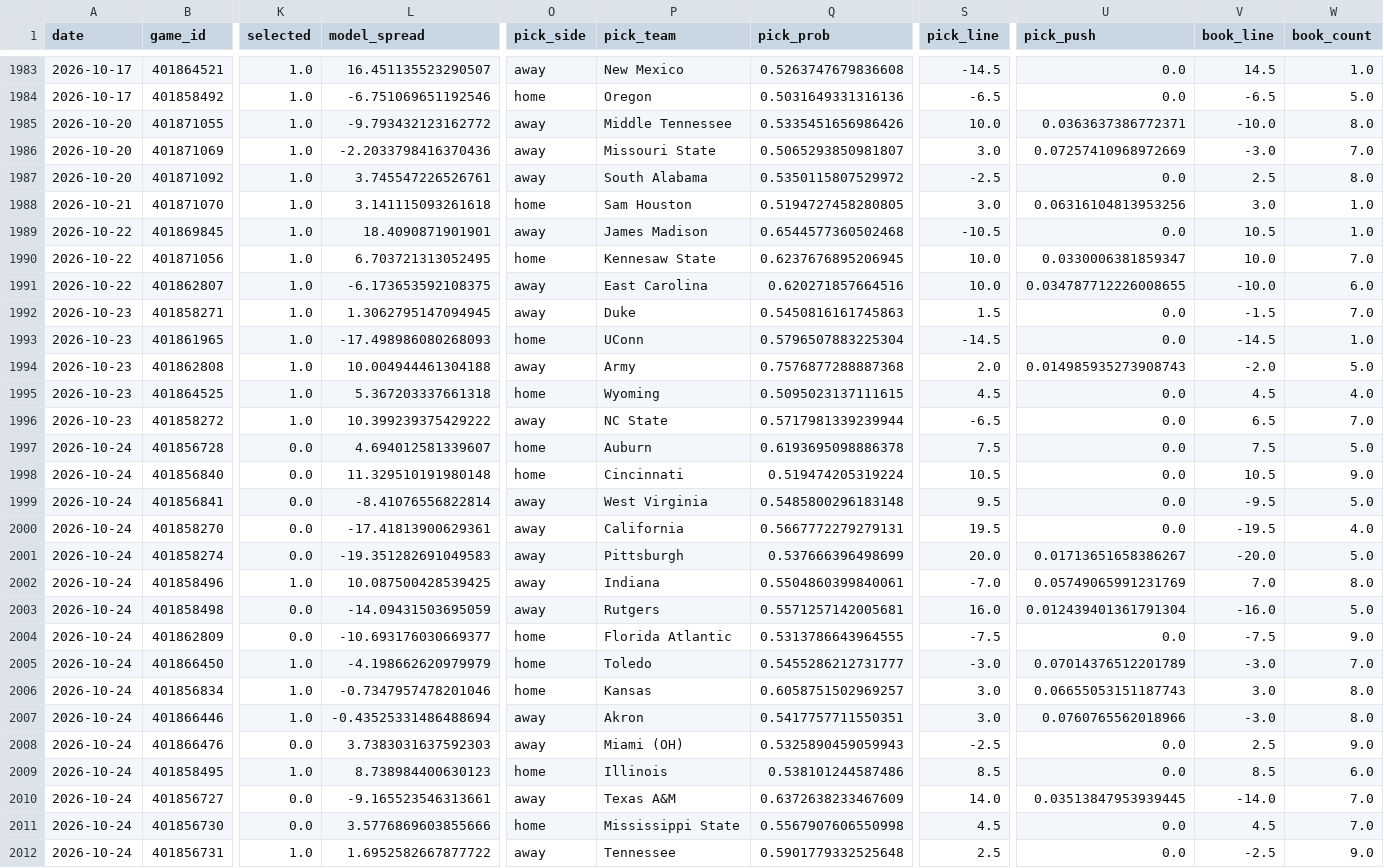
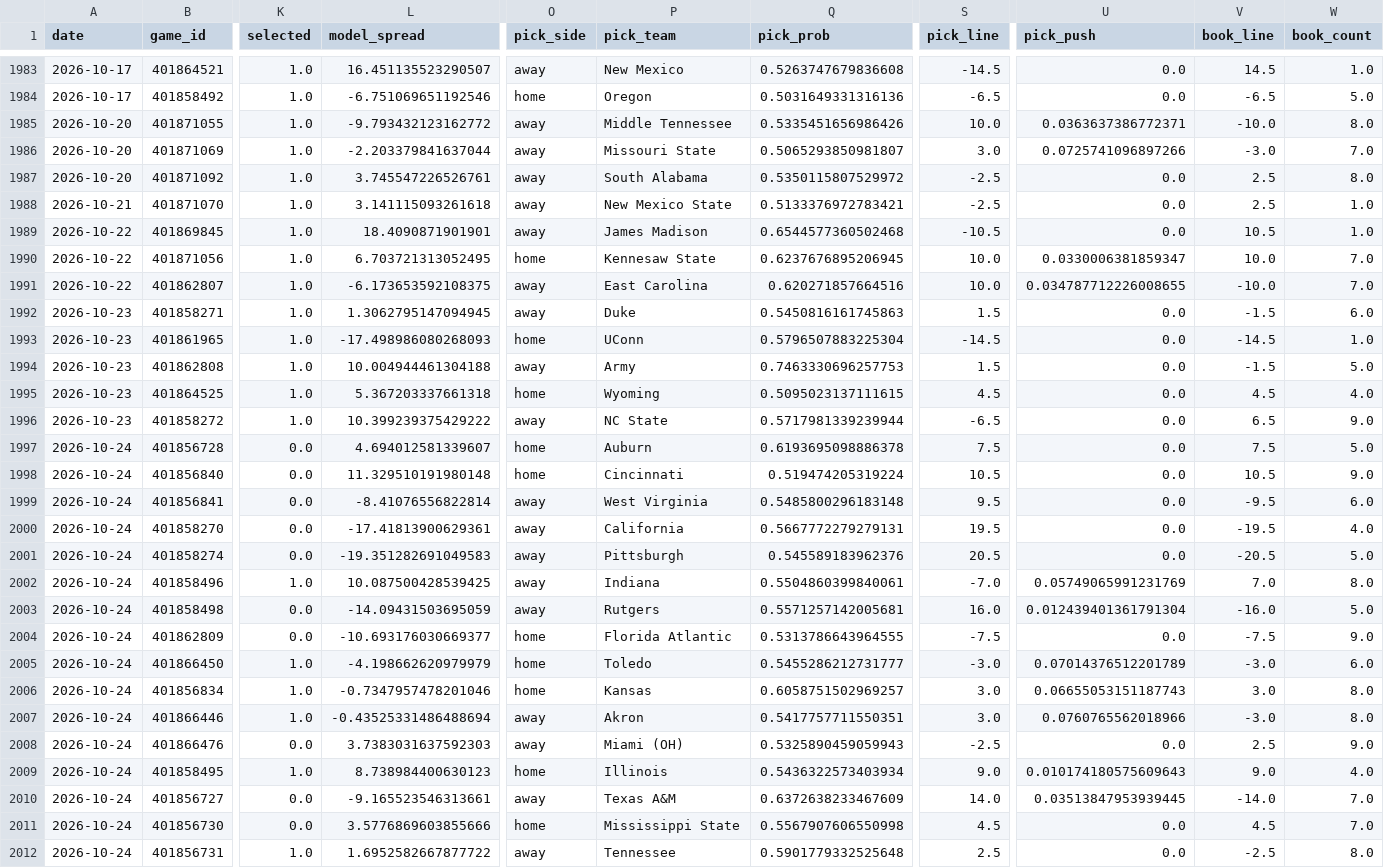
Before and after one commit to azcal/mbm-ncaaf, a CSV file: logs/predictions.csv, drawn as a sheet; only a part is shown, gaps mark what is left out; the diff covers the shown part only; the diff names each change by its address in the sheet, - before the commit and + after, or states it on an @@ line.

```diff
--- a/logs/predictions.csv
+++ b/logs/predictions.csv
-L1986 (model_spread): -2.2033798416370436
+L1986 (model_spread): -2.203379841637044
-U1986 (pick_push): 0.07257410968972669
+U1986 (pick_push): 0.0725741096897266
-O1988 (pick_side): home
+O1988 (pick_side): away
-P1988 (pick_team): Sam Houston
+P1988 (pick_team): New Mexico State
-Q1988 (pick_prob): 0.5194727458280805
+Q1988 (pick_prob): 0.5133376972783421
-S1988 (pick_line): 3.0
+S1988 (pick_line): -2.5
-U1988 (pick_push): 0.06316104813953256
+U1988 (pick_push): 0.0
-V1988 (book_line): 3.0
+V1988 (book_line): 2.5
-W1991 (book_count): 6.0
+W1991 (book_count): 7.0
-W1992 (book_count): 7.0
+W1992 (book_count): 6.0
-Q1994 (pick_prob): 0.7576877288887368
+Q1994 (pick_prob): 0.7463330696257753
-S1994 (pick_line): 2.0
+S1994 (pick_line): 1.5
-U1994 (pick_push): 0.014985935273908743
+U1994 (pick_push): 0.0
-V1994 (book_line): -2.0
+V1994 (book_line): -1.5
-W1996 (book_count): 7.0
+W1996 (book_count): 9.0
-W1999 (book_count): 5.0
+W1999 (book_count): 6.0
-Q2001 (pick_prob): 0.537666396498699
+Q2001 (pick_prob): 0.545589183962376
-S2001 (pick_line): 20.0
+S2001 (pick_line): 20.5
-U2001 (pick_push): 0.01713651658386267
+U2001 (pick_push): 0.0
-V2001 (book_line): -20.0
+V2001 (book_line): -20.5
-W2005 (book_count): 7.0
+W2005 (book_count): 6.0
-Q2009 (pick_prob): 0.538101244587486
+Q2009 (pick_prob): 0.5436322573403934
-S2009 (pick_line): 8.5
+S2009 (pick_line): 9.0
-U2009 (pick_push): 0.0
+U2009 (pick_push): 0.010174180575609643
-V2009 (book_line): 8.5
+V2009 (book_line): 9.0
-W2009 (book_count): 6.0
+W2009 (book_count): 4.0
-W2012 (book_count): 9.0
+W2012 (book_count): 8.0
```
Also changed, not shown: 2 added rows and 18 edited cells elsewhere in this file, logs/picks.csv, 2 other files.
